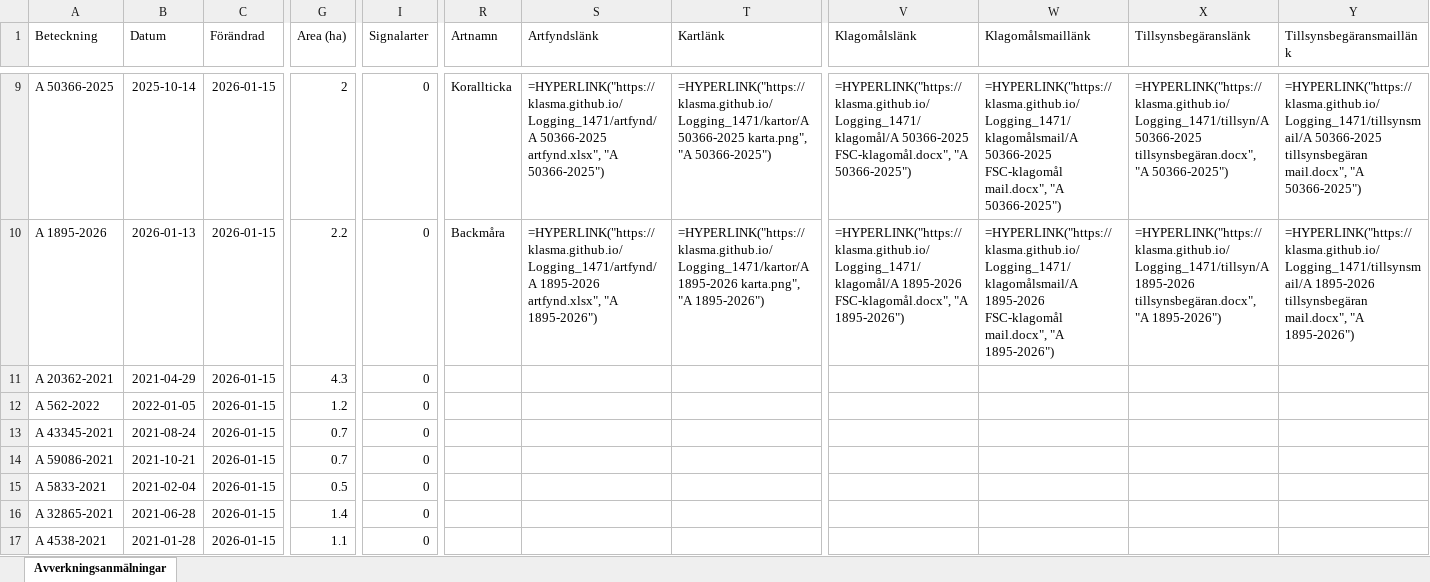
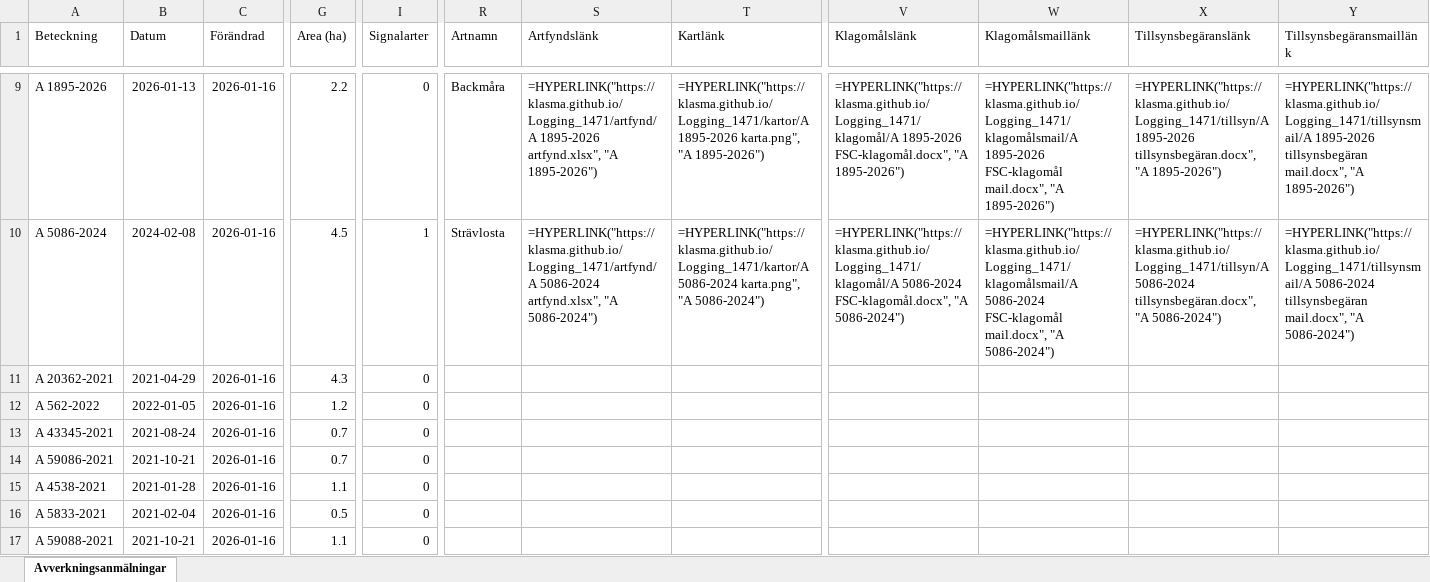
Before and after one commit to klasma/Logging_1471, an Excel workbook: Översikt GÖTENE.xlsx, sheet Avverkningsanmälningar, drawn as a sheet; only a part is shown, gaps mark what is left out; values as stored, in another font and other column widths than the file's, no borders; formulas without a stored value are shown as written; the diff covers the shown part only; the diff names each change by its address in the sheet, - before the commit and + after, or states it on an @@ line.

```diff
--- a/Översikt GÖTENE.xlsx (sheet Avverkningsanmälningar)
+++ b/Översikt GÖTENE.xlsx (sheet Avverkningsanmälningar)
-A9 (Beteckning): A 50366-2025
+A9 (Beteckning): A 1895-2026
-B9 (Datum): 2025-10-14
+B9 (Datum): 2026-01-13
-C9:C17 (Förändrad): 2026-01-15
+C9:C17 (Förändrad): 2026-01-16
-G9 (Area (ha)): 2
+G9 (Area (ha)): 2.2
-R9 (Artnamn): Korallticka
+R9 (Artnamn): Backmåra
-S9 (Artfyndslänk): =HYPERLINK("https://klasma.github.io/Logging_1471/artfynd/A 50366-2025 artfynd.xlsx", "A 50366-2025")
+S9 (Artfyndslänk): =HYPERLINK("https://klasma.github.io/Logging_1471/artfynd/A 1895-2026 artfynd.xlsx", "A 1895-2026")
-T9 (Kartlänk): =HYPERLINK("https://klasma.github.io/Logging_1471/kartor/A 50366-2025 karta.png", "A 50366-2025")
+T9 (Kartlänk): =HYPERLINK("https://klasma.github.io/Logging_1471/kartor/A 1895-2026 karta.png", "A 1895-2026")
-V9 (Klagomålslänk): =HYPERLINK("https://klasma.github.io/Logging_1471/klagomål/A 50366-2025 FSC-klagomål.docx", "A 50366-2025")
+V9 (Klagomålslänk): =HYPERLINK("https://klasma.github.io/Logging_1471/klagomål/A 1895-2026 FSC-klagomål.docx", "A 1895-2026")
-W9 (Klagomålsmaillänk): =HYPERLINK("https://klasma.github.io/Logging_1471/klagomålsmail/A 50366-2025 FSC-klagomål mail.docx", "A 50366-2025")
+W9 (Klagomålsmaillänk): =HYPERLINK("https://klasma.github.io/Logging_1471/klagomålsmail/A 1895-2026 FSC-klagomål mail.docx", "A 1895-2026")
-X9 (Tillsynsbegäranslänk): =HYPERLINK("https://klasma.github.io/Logging_1471/tillsyn/A 50366-2025 tillsynsbegäran.docx", "A 50366-2025")
+X9 (Tillsynsbegäranslänk): =HYPERLINK("https://klasma.github.io/Logging_1471/tillsyn/A 1895-2026 tillsynsbegäran.docx", "A 1895-2026")
-Y9 (Tillsynsbegäransmaillänk): =HYPERLINK("https://klasma.github.io/Logging_1471/tillsynsmail/A 50366-2025 tillsynsbegäran mail.docx", "A 50366-2025")
+Y9 (Tillsynsbegäransmaillänk): =HYPERLINK("https://klasma.github.io/Logging_1471/tillsynsmail/A 1895-2026 tillsynsbegäran mail.docx", "A 1895-2026")
-A10 (Beteckning): A 1895-2026
+A10 (Beteckning): A 5086-2024
-B10 (Datum): 2026-01-13
+B10 (Datum): 2024-02-08
-G10 (Area (ha)): 2.2
+G10 (Area (ha)): 4.5
-I10 (Signalarter): 0
+I10 (Signalarter): 1
-R10 (Artnamn): Backmåra
+R10 (Artnamn): Strävlosta
-S10 (Artfyndslänk): =HYPERLINK("https://klasma.github.io/Logging_1471/artfynd/A 1895-2026 artfynd.xlsx", "A 1895-2026")
+S10 (Artfyndslänk): =HYPERLINK("https://klasma.github.io/Logging_1471/artfynd/A 5086-2024 artfynd.xlsx", "A 5086-2024")
-T10 (Kartlänk): =HYPERLINK("https://klasma.github.io/Logging_1471/kartor/A 1895-2026 karta.png", "A 1895-2026")
+T10 (Kartlänk): =HYPERLINK("https://klasma.github.io/Logging_1471/kartor/A 5086-2024 karta.png", "A 5086-2024")
-V10 (Klagomålslänk): =HYPERLINK("https://klasma.github.io/Logging_1471/klagomål/A 1895-2026 FSC-klagomål.docx", "A 1895-2026")
+V10 (Klagomålslänk): =HYPERLINK("https://klasma.github.io/Logging_1471/klagomål/A 5086-2024 FSC-klagomål.docx", "A 5086-2024")
-W10 (Klagomålsmaillänk): =HYPERLINK("https://klasma.github.io/Logging_1471/klagomålsmail/A 1895-2026 FSC-klagomål mail.docx", "A 1895-2026")
+W10 (Klagomålsmaillänk): =HYPERLINK("https://klasma.github.io/Logging_1471/klagomålsmail/A 5086-2024 FSC-klagomål mail.docx", "A 5086-2024")
-X10 (Tillsynsbegäranslänk): =HYPERLINK("https://klasma.github.io/Logging_1471/tillsyn/A 1895-2026 tillsynsbegäran.docx", "A 1895-2026")
+X10 (Tillsynsbegäranslänk): =HYPERLINK("https://klasma.github.io/Logging_1471/tillsyn/A 5086-2024 tillsynsbegäran.docx", "A 5086-2024")
-Y10 (Tillsynsbegäransmaillänk): =HYPERLINK("https://klasma.github.io/Logging_1471/tillsynsmail/A 1895-2026 tillsynsbegäran mail.docx", "A 1895-2026")
+Y10 (Tillsynsbegäransmaillänk): =HYPERLINK("https://klasma.github.io/Logging_1471/tillsynsmail/A 5086-2024 tillsynsbegäran mail.docx", "A 5086-2024")
-A15 (Beteckning): A 5833-2021
+A15 (Beteckning): A 4538-2021
-B15 (Datum): 2021-02-04
+B15 (Datum): 2021-01-28
-G15 (Area (ha)): 0.5
+G15 (Area (ha)): 1.1
-A16 (Beteckning): A 32865-2021
+A16 (Beteckning): A 5833-2021
-B16 (Datum): 2021-06-28
+B16 (Datum): 2021-02-04
-G16 (Area (ha)): 1.4
+G16 (Area (ha)): 0.5
-A17 (Beteckning): A 4538-2021
+A17 (Beteckning): A 59088-2021
-B17 (Datum): 2021-01-28
+B17 (Datum): 2021-10-21
```
Also changed, not shown: 939 edited cells elsewhere in this sheet, artfynd/A 1895-2026 artfynd.xlsx, artfynd/A 23414-2023 artfynd.xlsx, 55 other files.
